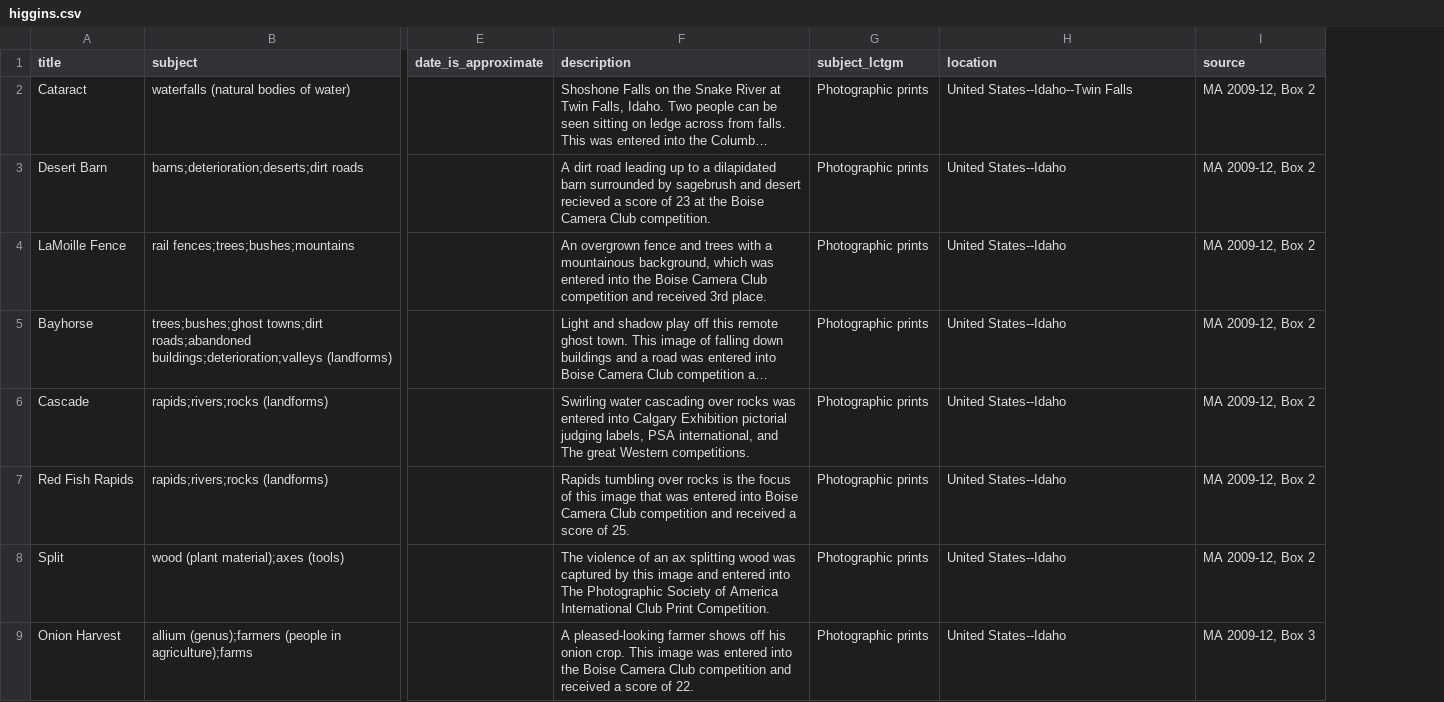
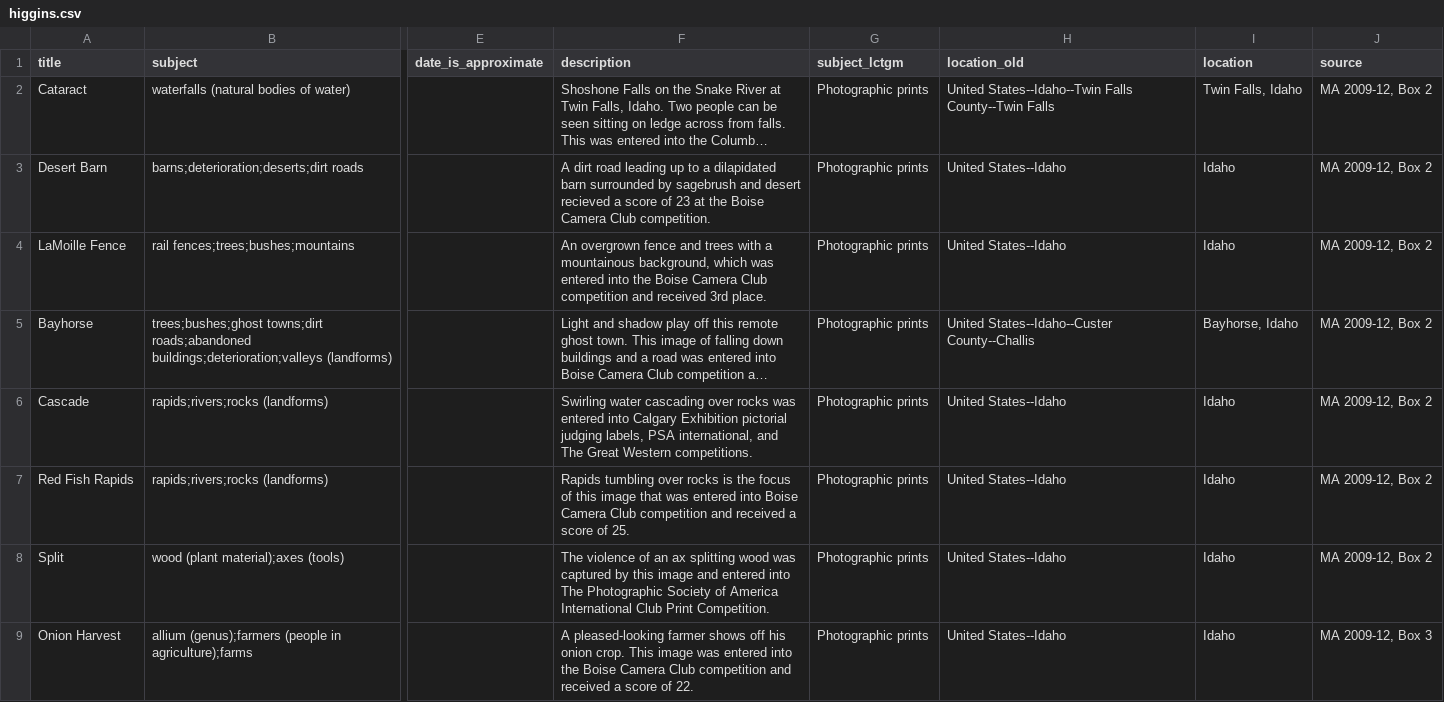
Before and after one commit to uidaholib/collectionbuilder-cdm-template, a CSV file: _data/higgins.csv, drawn as a sheet; only a part is shown, gaps mark what is left out; long unchanged cells end in …; the diff names each change by its address in the sheet, - before the commit and + after, or states it on an @@ line.

Commit message:
update metadata

```diff
--- a/_data/higgins.csv
+++ b/_data/higgins.csv
+column I (location), rows 2-9: Twin Falls, Idaho | Idaho | Idaho | Bayhorse, Idaho | Idaho | Idaho | Idaho | Idaho
-H1: location
+H1: location_old
-H2 (location_old): United States--Idaho--Twin Falls
+H2 (location_old): United States--Idaho--Twin Falls County--Twin Falls
-H5 (location_old): United States--Idaho
+H5 (location_old): United States--Idaho--Custer County--Challis
-F6 (description): …and The great Western competitions.
+F6 (description): …and The Great Western competitions.
```
